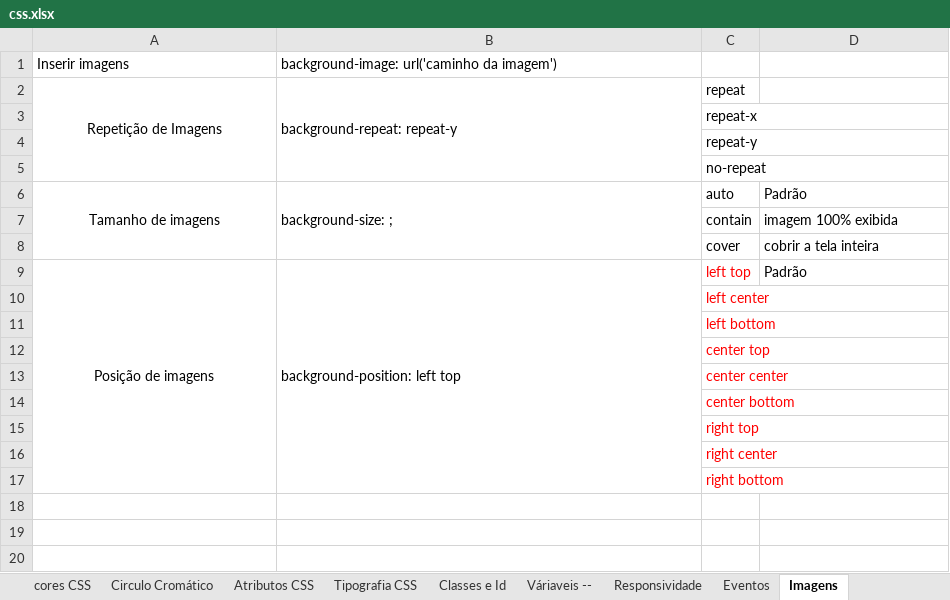
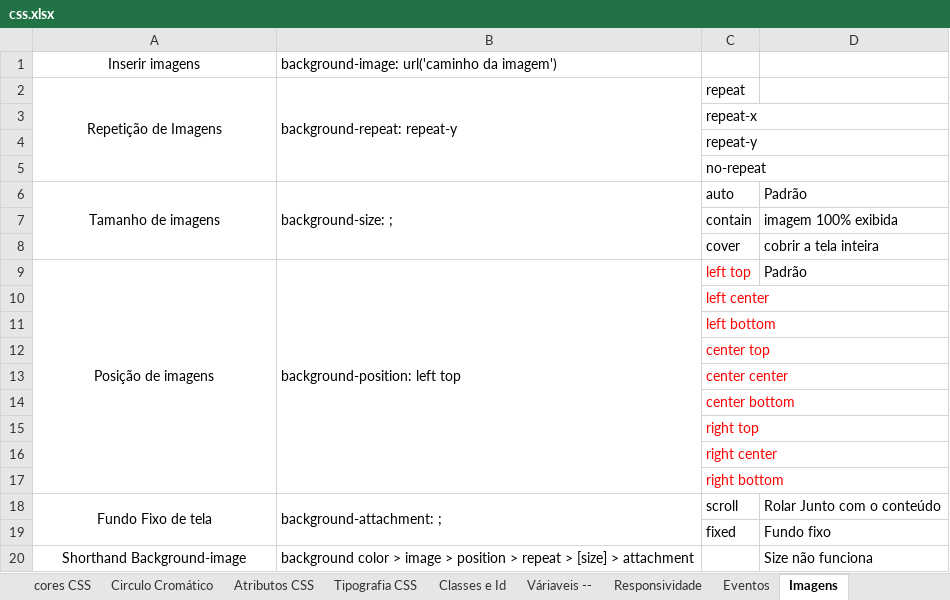
Before and after one commit to rafaelhissa333/html-css, an Excel workbook: css.xlsx, sheet Imagens, drawn as a sheet; values as stored, in another font and other column widths than the file's, no borders; the diff names each change by its address in the sheet, - before the commit and + after, or states it on an @@ line.

```diff
--- a/css.xlsx (sheet Imagens)
+++ b/css.xlsx (sheet Imagens)
-A1 alignment: left
+A1 alignment: center
+row 18: Fundo Fixo de tela | background-attachment: ; | scroll | Rolar Junto com o conteúdo
+row 19:  |  | fixed | Fundo fixo
+row 20: Shorthand Background-image | background color > image > position > repeat > [size] > attachment |  | Size não funciona
```
Also changed, not shown: 1 other file.
